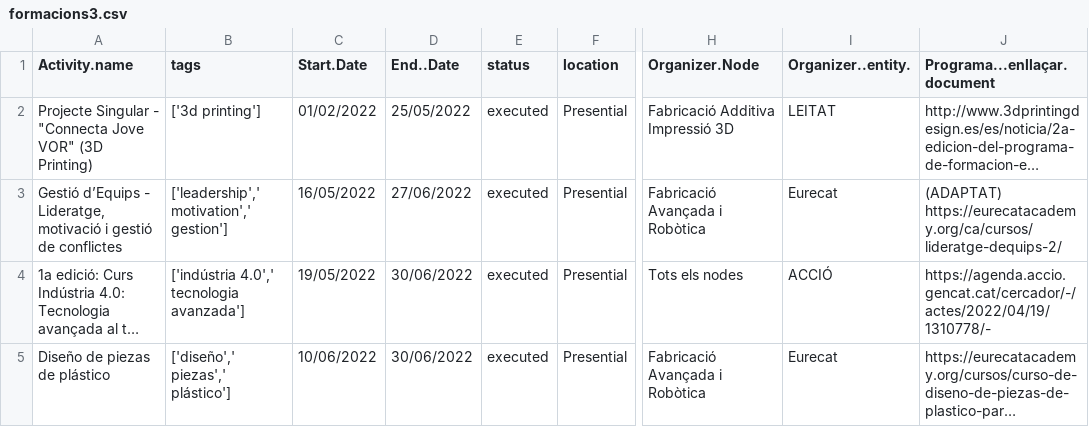
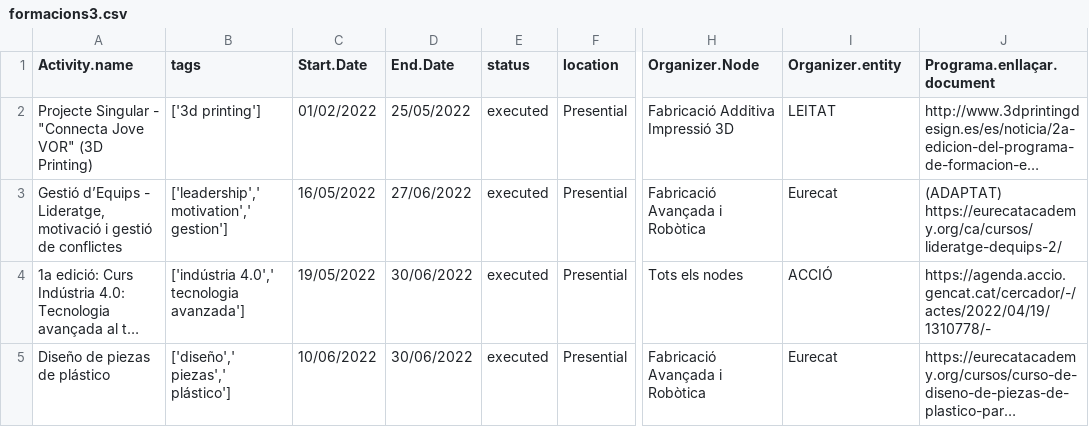
Before and after one commit to mumbert4/Dih4CatAPI, a CSV file: settings/data/formacions3.csv, drawn as a sheet; only a part is shown, gaps mark what is left out; long unchanged cells end in …; the diff names each change by its address in the sheet, - before the commit and + after, or states it on an @@ line.

Commit message:
Dates fields added

```diff
--- a/settings/data/formacions3.csv
+++ b/settings/data/formacions3.csv
-D1: End..Date
+D1: End.Date
-I1: Organizer..entity.
+I1: Organizer.entity
-J1: Programa...enllaçar.document
+J1: Programa.enllaçar.document
```
Also changed, not shown: 7 other files.
